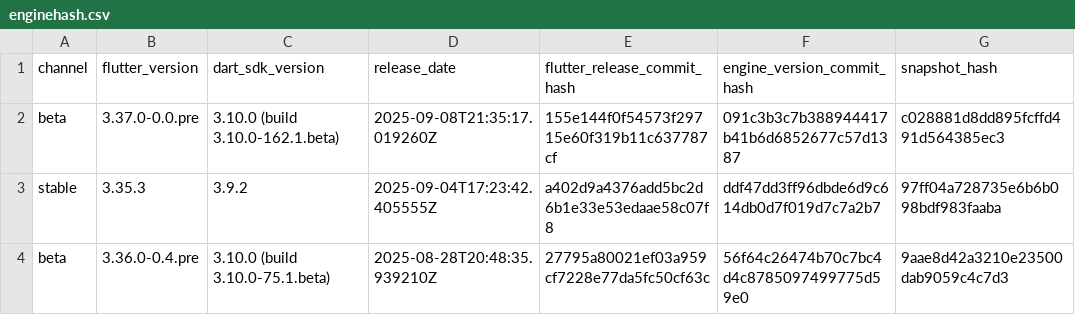
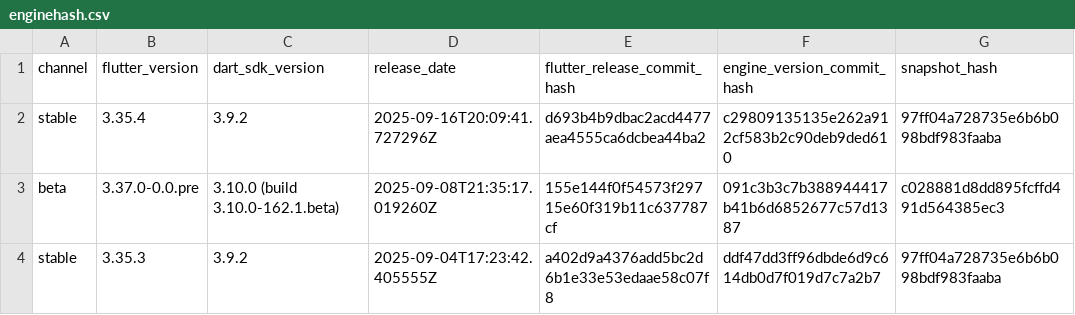
Before and after one commit to artembark/flutter_engine_snapshot_parser, a CSV file: output/enginehash.csv, drawn as a sheet; only a part is shown; the shorter side is filled out with more unchanged rows.

Commit message:
feat: update Flutter engine snapshots - 2025-09-17 06:32:34 UTC

```diff
--- a/output/enginehash.csv
+++ b/output/enginehash.csv
@@ -1,2 +1,3 @@
 channel,flutter_version,dart_sdk_version,release_date,flutter_release_commit_hash,engine_version_commit_hash,snapshot_hash
+stable,3.35.4,3.9.2,2025-09-16T20:09:41.727296Z,d693b4b9dbac2acd4477aea4555ca6dcbea44ba2,c29809135135e262a912cf583b2c90deb9ded610,97ff04a728735e6b6b098bdf983faaba
 beta,3.37.0-0.0.pre,3.10.0 (build 3.10.0-162.1.beta),2025-09-08T21:35:17.019260Z,155e144f0f54573f29715e60f319b11c637787cf,091c3b3c7b388944417b41b6d6852677c57d1387,c028881d8dd895fcffd491d564385ec3
```
